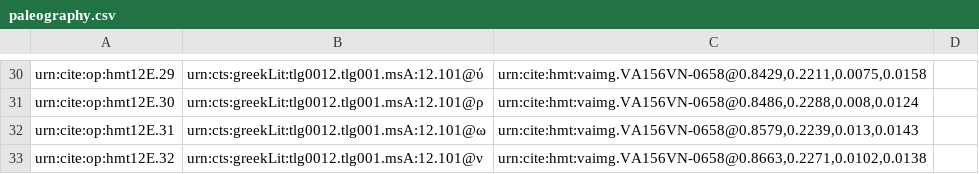
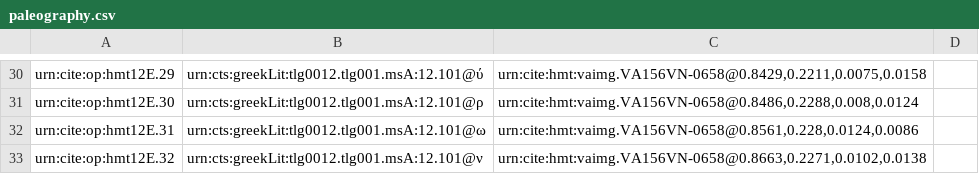
Before and after one commit to HMT-seminar-2014/hmt-12E, a CSV file: collections/paleography.csv, drawn as a sheet; only a part is shown, gaps mark what is left out.

Commit message:
Update paleography.csv

```diff
--- a/collections/paleography.csv
+++ b/collections/paleography.csv
@@ -31,3 +31,3 @@ urn:cite:op:hmt12E.29,"urn:cts:greekLit:tlg0012.tlg001.msA:12.101@ύ","urn:cite
 urn:cite:op:hmt12E.30,"urn:cts:greekLit:tlg0012.tlg001.msA:12.101@ρ","urn:cite:hmt:vaimg.VA156VN-0658@0.8486,0.2288,0.008,0.0124",
-urn:cite:op:hmt12E.31,"urn:cts:greekLit:tlg0012.tlg001.msA:12.101@ω","urn:cite:hmt:vaimg.VA156VN-0658@0.8579,0.2239,0.013,0.0143",
+urn:cite:op:hmt12E.31,"urn:cts:greekLit:tlg0012.tlg001.msA:12.101@ω","urn:cite:hmt:vaimg.VA156VN-0658@0.8561,0.228,0.0124,0.0086",
 urn:cite:op:hmt12E.32,"urn:cts:greekLit:tlg0012.tlg001.msA:12.101@ν","urn:cite:hmt:vaimg.VA156VN-0658@0.8663,0.2271,0.0102,0.0138",
```
